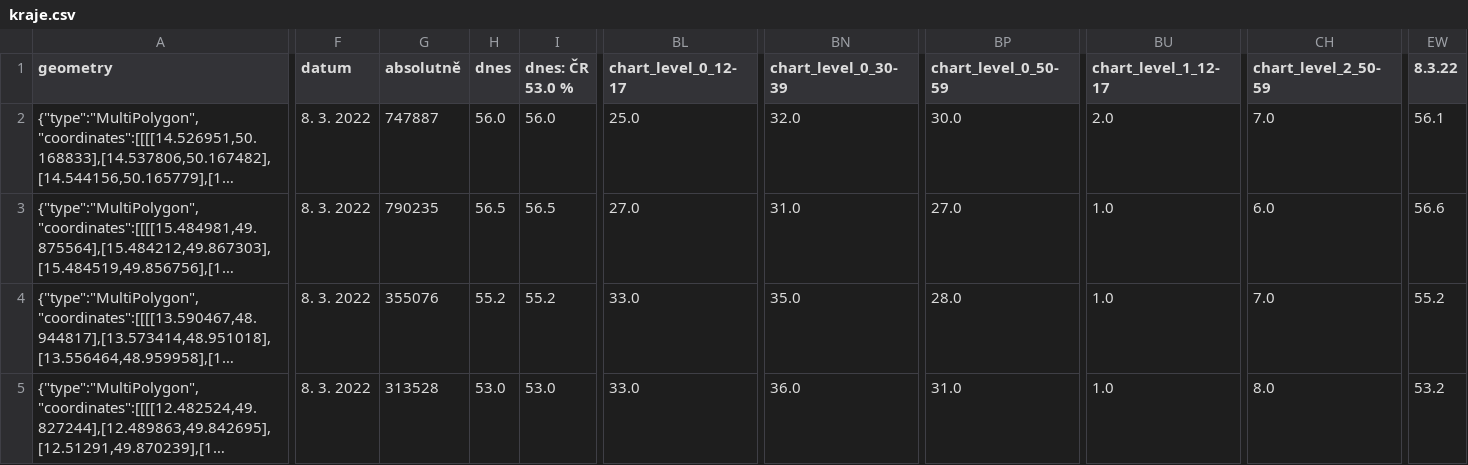
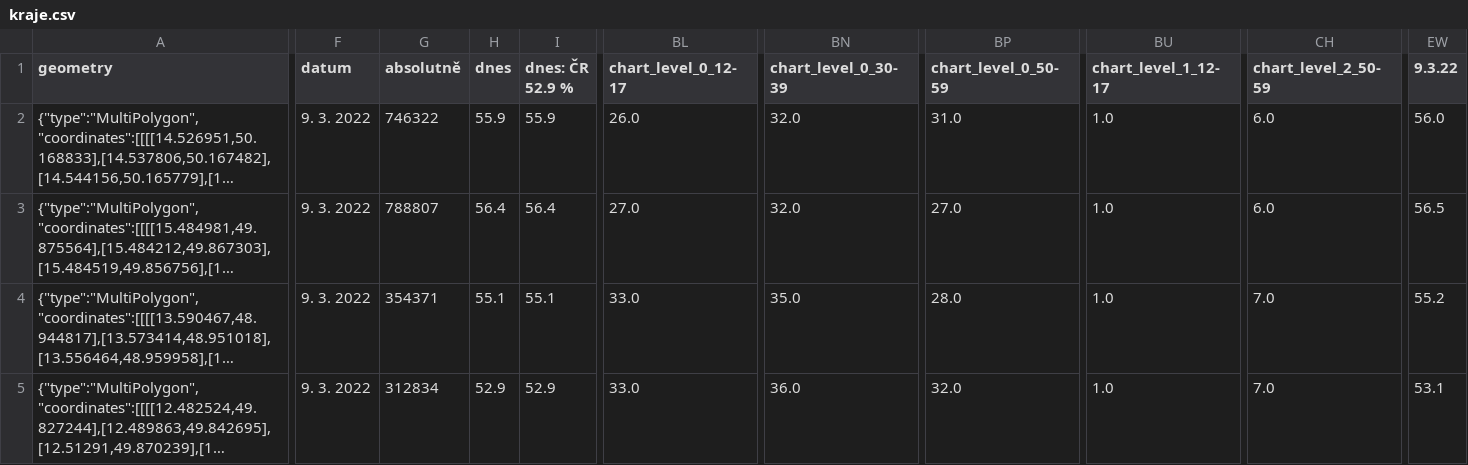
Before and after one commit to michalskop/cz-covid-maps, a CSV file: orp/kraje.csv, drawn as a sheet; only a part is shown, gaps mark what is left out; long unchanged cells end in …; the diff covers the shown part only; the diff names each change by its address in the sheet, - before the commit and + after, or states it on an @@ line.

Commit message:
ORP/kraje updated 2022-03-10T06:28:17+01:00

```diff
--- a/orp/kraje.csv
+++ b/orp/kraje.csv
-I1: dnes: ČR 53.0 %
+I1: dnes: ČR 52.9 %
-EW1: 8.3.22
+EW1: 9.3.22
-F2:F5 (datum): 8. 3. 2022
+F2:F5 (datum): 9. 3. 2022
-G2 (absolutně): 747887
+G2 (absolutně): 746322
-H2 (dnes): 56.0
+H2 (dnes): 55.9
-I2 (dnes: ČR 52.9 %): 56.0
+I2 (dnes: ČR 52.9 %): 55.9
-BL2 (chart_level_0_12-17): 25.0
+BL2 (chart_level_0_12-17): 26.0
-BP2 (chart_level_0_50-59): 30.0
+BP2 (chart_level_0_50-59): 31.0
-BU2 (chart_level_1_12-17): 2.0
+BU2 (chart_level_1_12-17): 1.0
-CH2 (chart_level_2_50-59): 7.0
+CH2 (chart_level_2_50-59): 6.0
-EW2 (9.3.22): 56.1
+EW2 (9.3.22): 56.0
-G3 (absolutně): 790235
+G3 (absolutně): 788807
-H3 (dnes): 56.5
+H3 (dnes): 56.4
-I3 (dnes: ČR 52.9 %): 56.5
+I3 (dnes: ČR 52.9 %): 56.4
-BN3 (chart_level_0_30-39): 31.0
+BN3 (chart_level_0_30-39): 32.0
-EW3 (9.3.22): 56.6
+EW3 (9.3.22): 56.5
-G4 (absolutně): 355076
+G4 (absolutně): 354371
-H4 (dnes): 55.2
+H4 (dnes): 55.1
-I4 (dnes: ČR 52.9 %): 55.2
+I4 (dnes: ČR 52.9 %): 55.1
-G5 (absolutně): 313528
+G5 (absolutně): 312834
-H5 (dnes): 53.0
+H5 (dnes): 52.9
-I5 (dnes: ČR 52.9 %): 53.0
+I5 (dnes: ČR 52.9 %): 52.9
-BP5 (chart_level_0_50-59): 31.0
+BP5 (chart_level_0_50-59): 32.0
-CH5 (chart_level_2_50-59): 8.0
+CH5 (chart_level_2_50-59): 7.0
-EW5 (9.3.22): 53.2
+EW5 (9.3.22): 53.1
```
Also changed, not shown: 88 edited cells elsewhere in this file.
